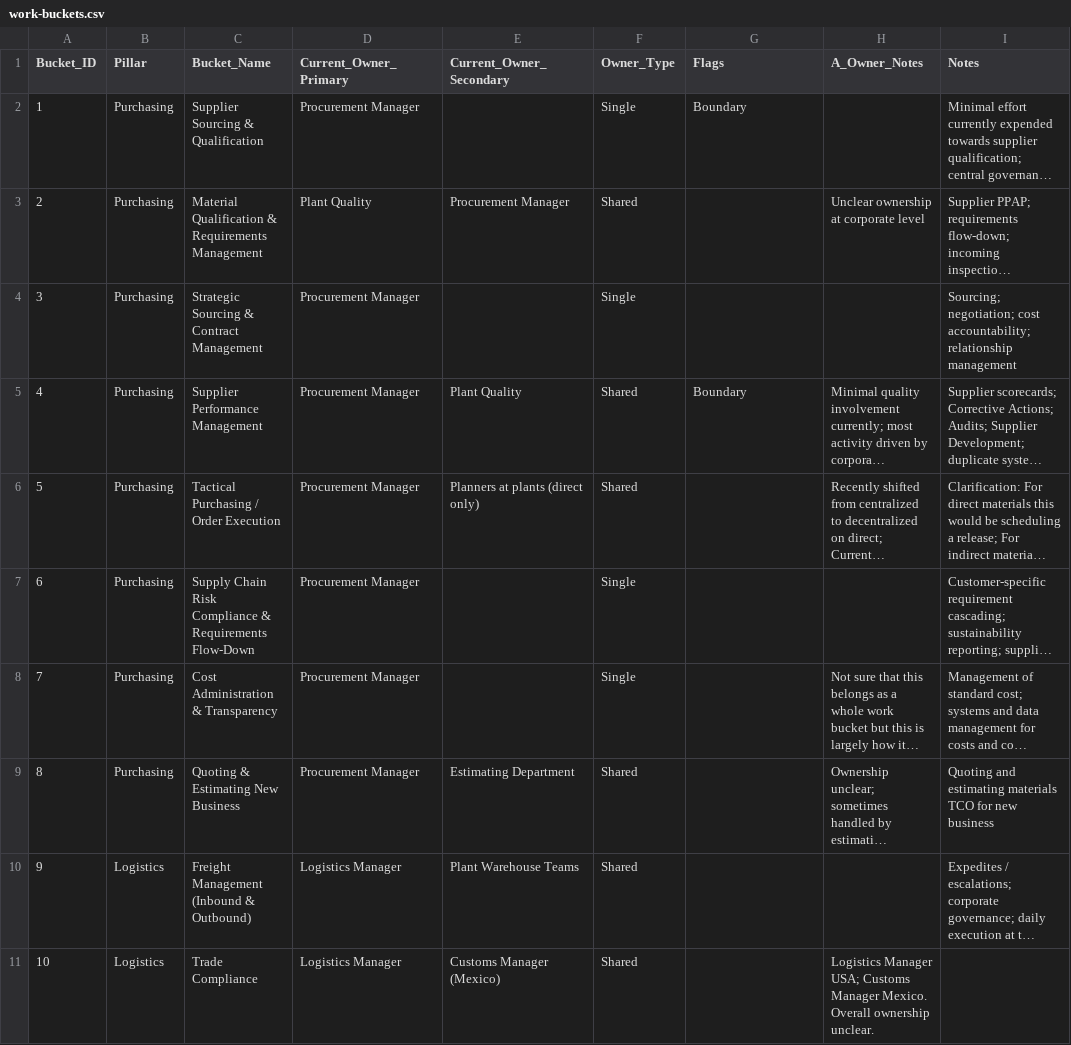
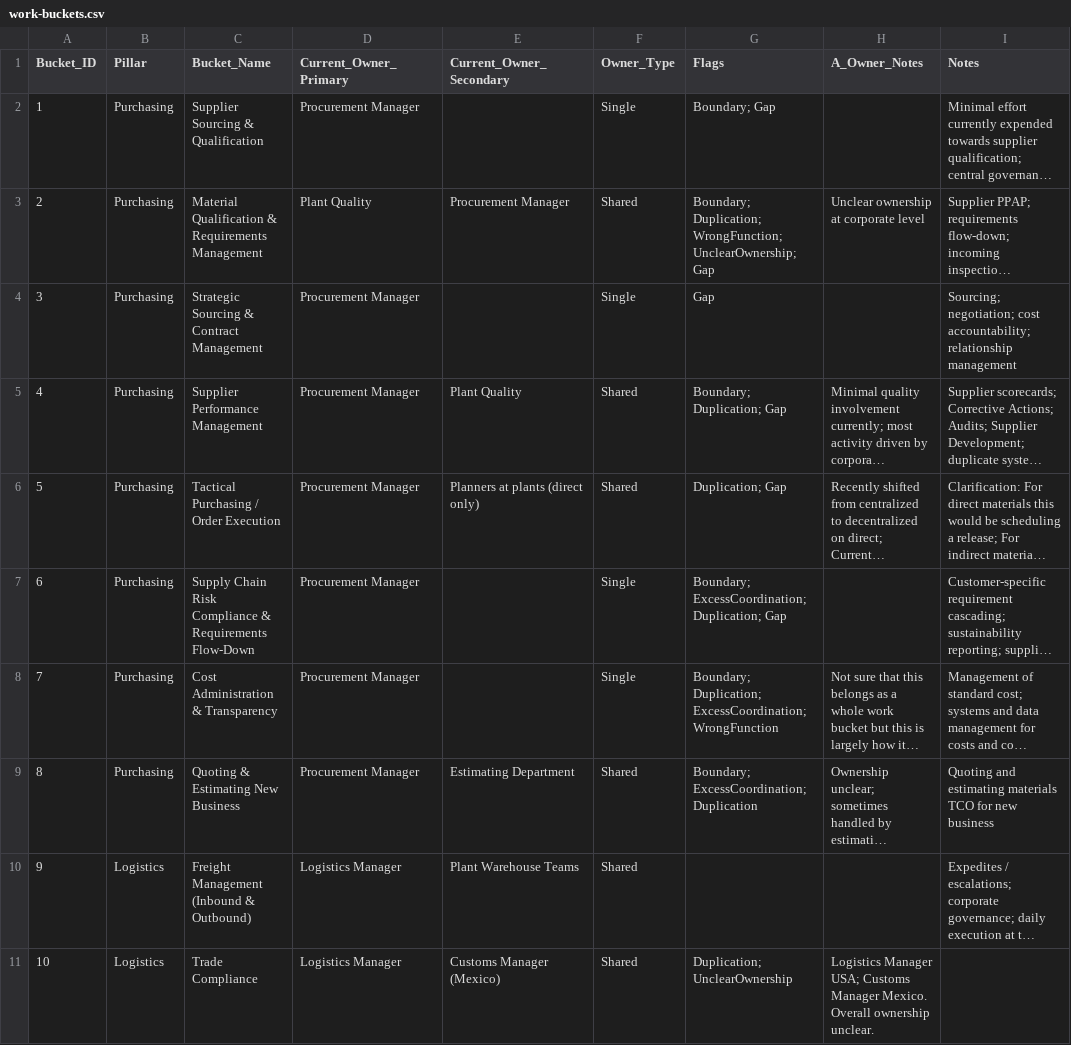
Before and after one commit to dgs6726/WorkBucketProject, a CSV file: data/work-buckets.csv, drawn as a sheet; only a part is shown; long unchanged cells end in …; the diff covers the shown part only; the diff names each change by its address in the sheet, - before the commit and + after, or states it on an @@ line.

Commit message:
Add files via upload

```diff
--- a/data/work-buckets.csv
+++ b/data/work-buckets.csv
-G2 (Flags): Boundary
+G2 (Flags): Boundary; Gap
-G3 (Flags): (empty)
+G3 (Flags): Boundary; Duplication; WrongFunction; UnclearOwnership; Gap
-G4 (Flags): (empty)
+G4 (Flags): Gap
-G5 (Flags): Boundary
+G5 (Flags): Boundary; Duplication; Gap
-G6 (Flags): (empty)
+G6 (Flags): Duplication; Gap
-G7 (Flags): (empty)
+G7 (Flags): Boundary; ExcessCoordination; Duplication; Gap
-G8 (Flags): (empty)
+G8 (Flags): Boundary; Duplication; ExcessCoordination; WrongFunction
-G9 (Flags): (empty)
+G9 (Flags): Boundary; ExcessCoordination; Duplication
-G11 (Flags): (empty)
+G11 (Flags): Duplication; UnclearOwnership
```
Also changed, not shown: 17 edited cells elsewhere in this file.
